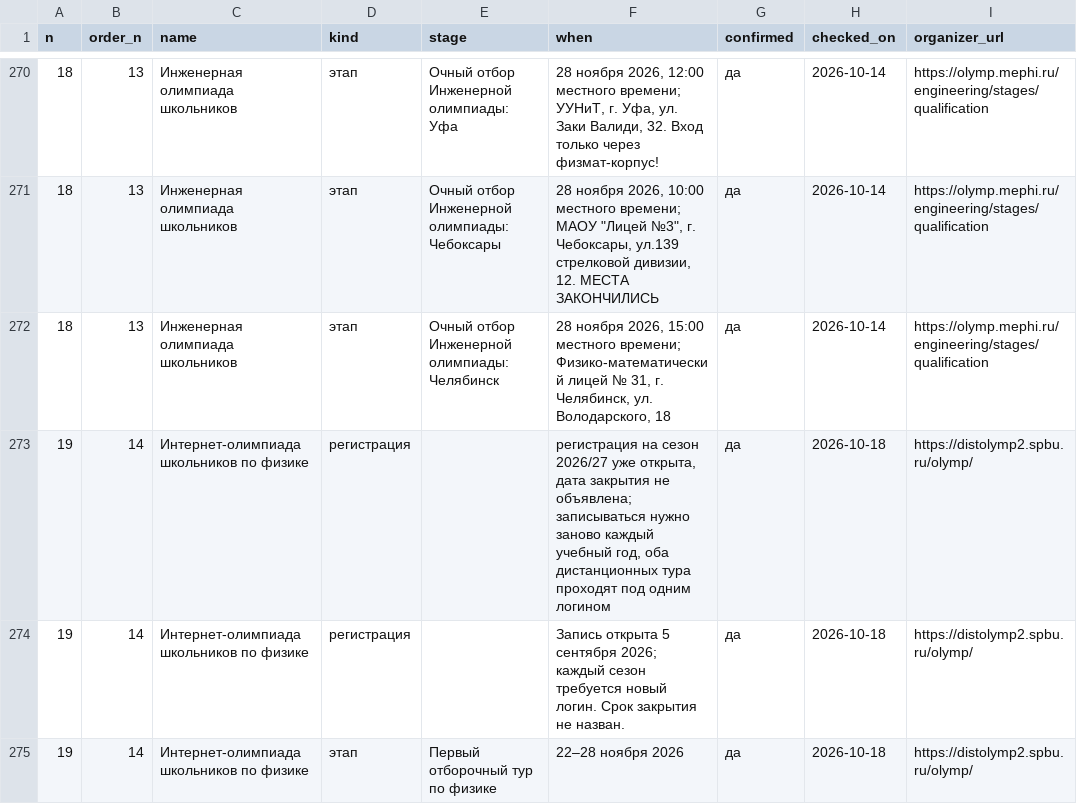
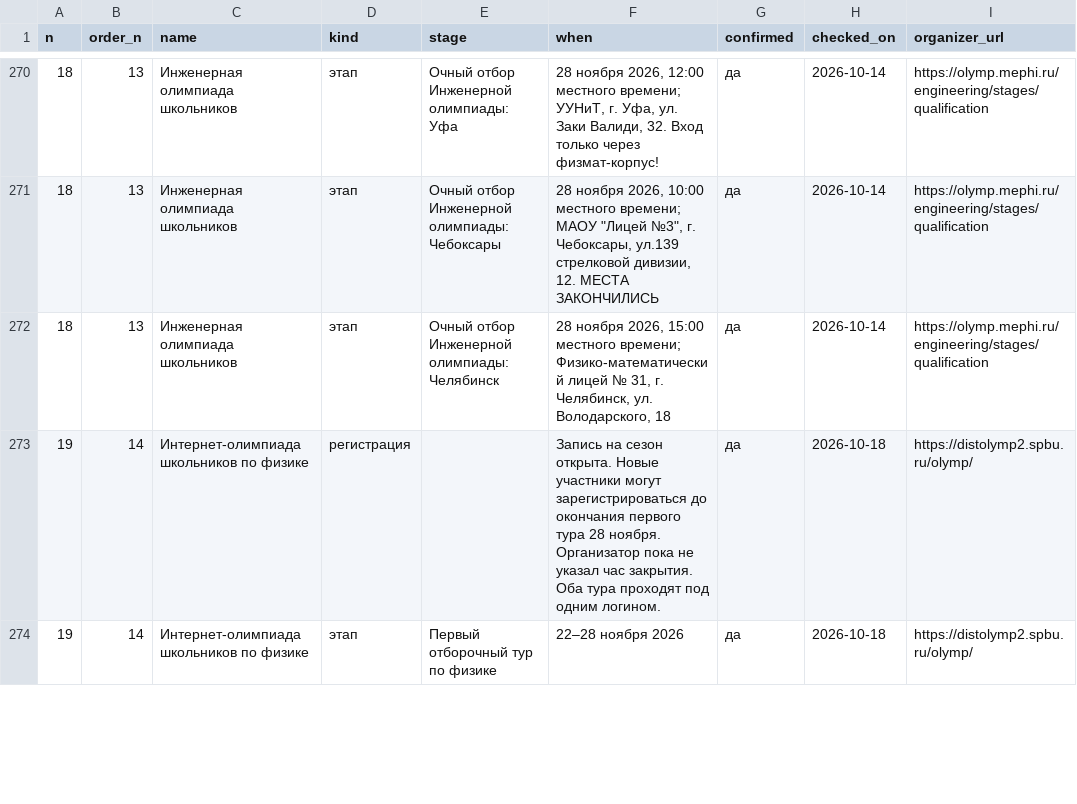
Before and after one commit to Cyberhand2/codolymp-opendata, a CSV file: schedule.csv, drawn as a sheet; only a part is shown, gaps mark what is left out; the diff covers the shown part only.

Commit message:
Обновление данных 2026-11-28: manifest.json, schedule.json, schedule.csv
Собрано из тех же данных, которыми живёт сайт. Описание наборов и условия использования — https://codolymp.ru/otkrytye-dannye

```diff
--- a/schedule.csv
+++ b/schedule.csv
@@ -272,4 +272,3 @@
 18,13,Инженерная олимпиада школьников,этап,Очный отбор Инженерной олимпиады: Челябинск,"28 ноября 2026, 15:00 местного времени; Физико-математический лицей № 31, г. Челябинск, ул. Володарского, 18",да,2026-10-14,https://olymp.mephi.ru/engineering/stages/qualification
-19,14,Интернет-олимпиада школьников по физике,регистрация,,"регистрация на сезон 2026/27 уже открыта, дата закрытия не объявлена; записываться нужно заново каждый учебный год, оба дистанционных тура проходят под одним логином",да,2026-10-18,https://distolymp2.spbu.ru/olymp/
-19,14,Интернет-олимпиада школьников по физике,регистрация,,Запись открыта 5 сентября 2026; каждый сезон требуется новый логин. Срок закрытия не назван.,да,2026-10-18,https://distolymp2.spbu.ru/olymp/
+19,14,Интернет-олимпиада школьников по физике,регистрация,,Запись на сезон открыта. Новые участники могут зарегистрироваться до окончания первого тура 28 ноября. Организатор пока не указал час закрытия. Оба тура проходят под одним логином.,да,2026-10-18,https://distolymp2.spbu.ru/olymp/
 19,14,Интернет-олимпиада школьников по физике,этап,Первый отборочный тур по физике,22–28 ноября 2026,да,2026-10-18,https://distolymp2.spbu.ru/olymp/
```
Also changed, not shown: 8 added rows elsewhere in this file, 2 other files.
